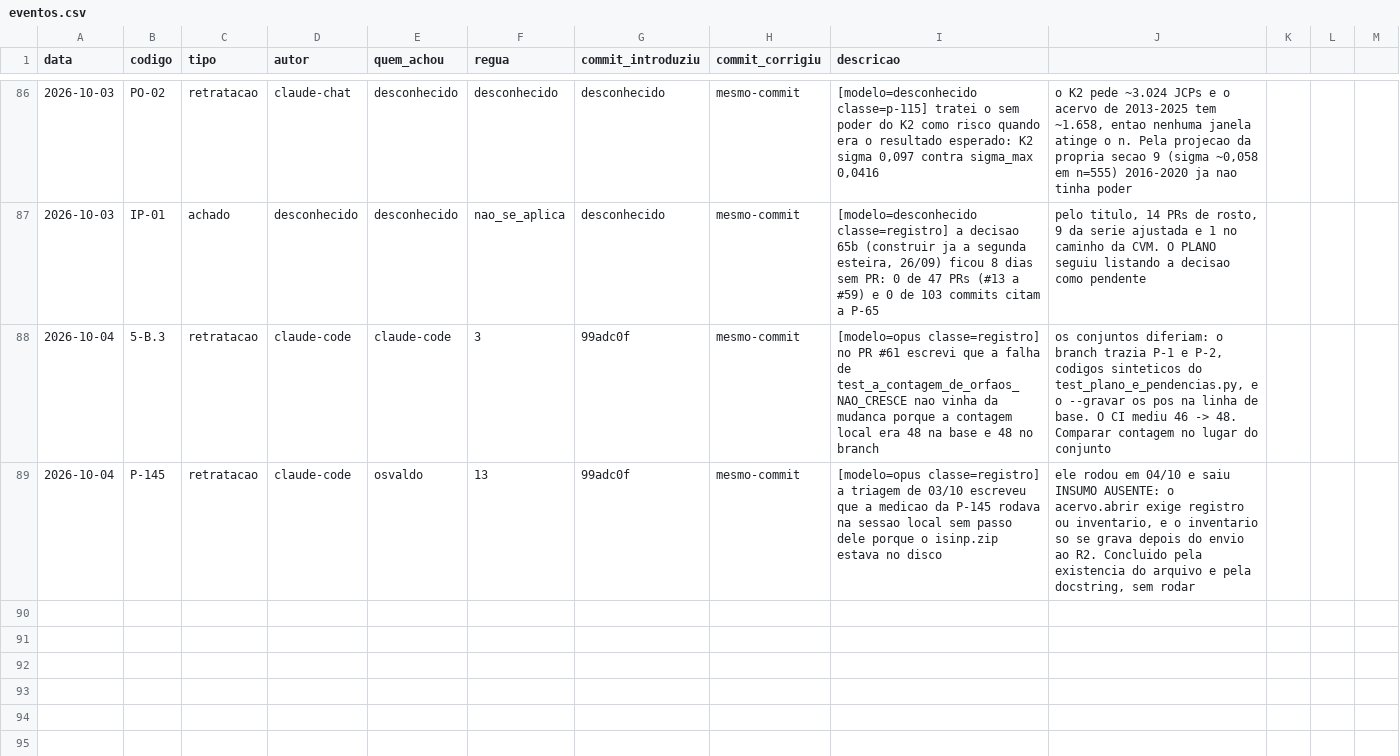
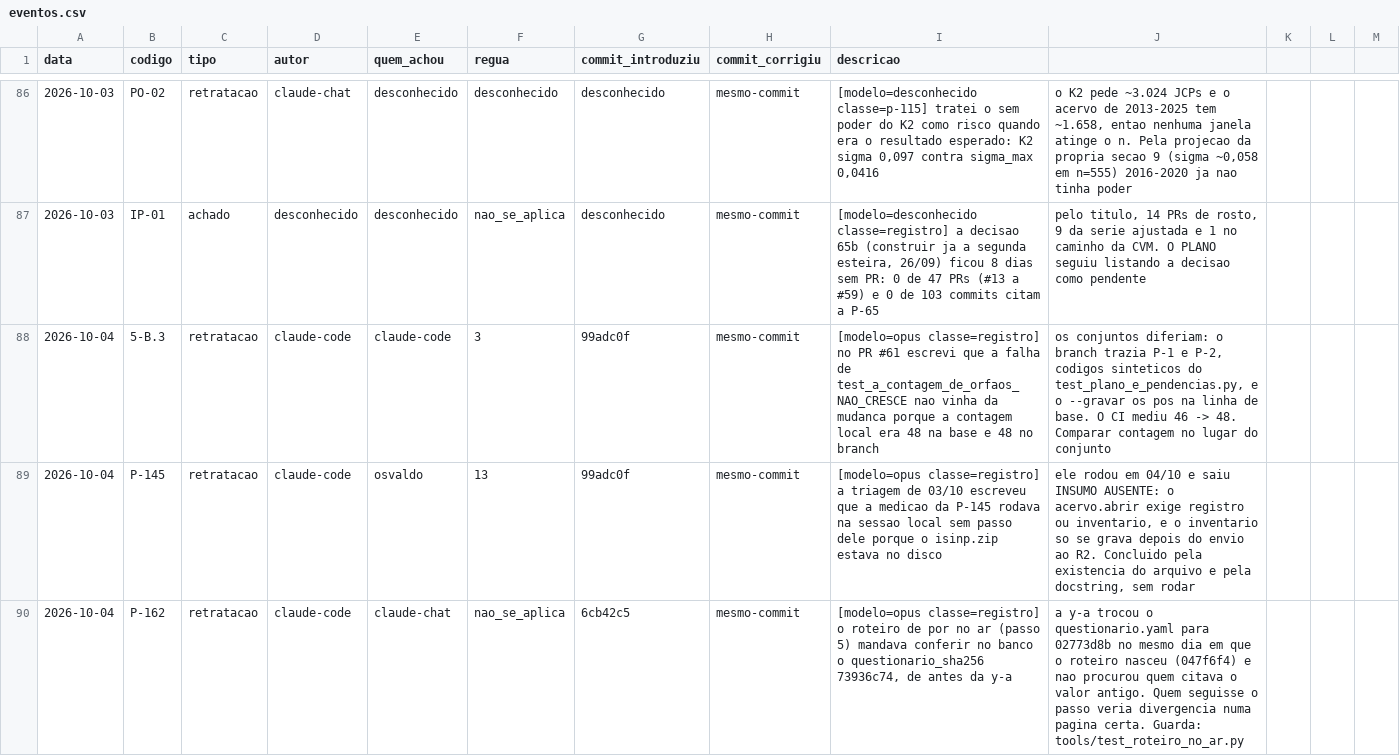
Before and after one commit to OsvaldoSantana/meol, a CSV file: docs/metricas/eventos.csv, drawn as a sheet; only a part is shown, gaps mark what is left out.

```diff
--- a/docs/metricas/eventos.csv
+++ b/docs/metricas/eventos.csv
@@ -89 +89,2 @@ data;codigo;tipo;autor;quem_achou;regua;commit_introduziu;commit_corrigiu;descri
 2026-10-04;P-145;retratacao;claude-code;osvaldo;13;99adc0f;mesmo-commit;[modelo=opus classe=registro] a triagem de 03/10 escreveu que a medicao da P-145 rodava na sessao local sem passo dele porque o isinp.zip estava no disco; ele rodou em 04/10 e saiu INSUMO AUSENTE: o acervo.abrir exige registro ou inventario, e o inventario so se grava depois do envio ao R2. Concluido pela existencia do arquivo e pela docstring, sem rodar
+2026-10-04;P-162;retratacao;claude-code;claude-chat;nao_se_aplica;6cb42c5;mesmo-commit;[modelo=opus classe=registro] o roteiro de por no ar (passo 5) mandava conferir no banco o questionario_sha256 73936c74, de antes da y-a; a y-a trocou o questionario.yaml para 02773d8b no mesmo dia em que o roteiro nasceu (047f6f4) e nao procurou quem citava o valor antigo. Quem seguisse o passo veria divergencia numa pagina certa. Guarda: tools/test_roteiro_no_ar.py
```
Also changed, not shown: 5 other files.
